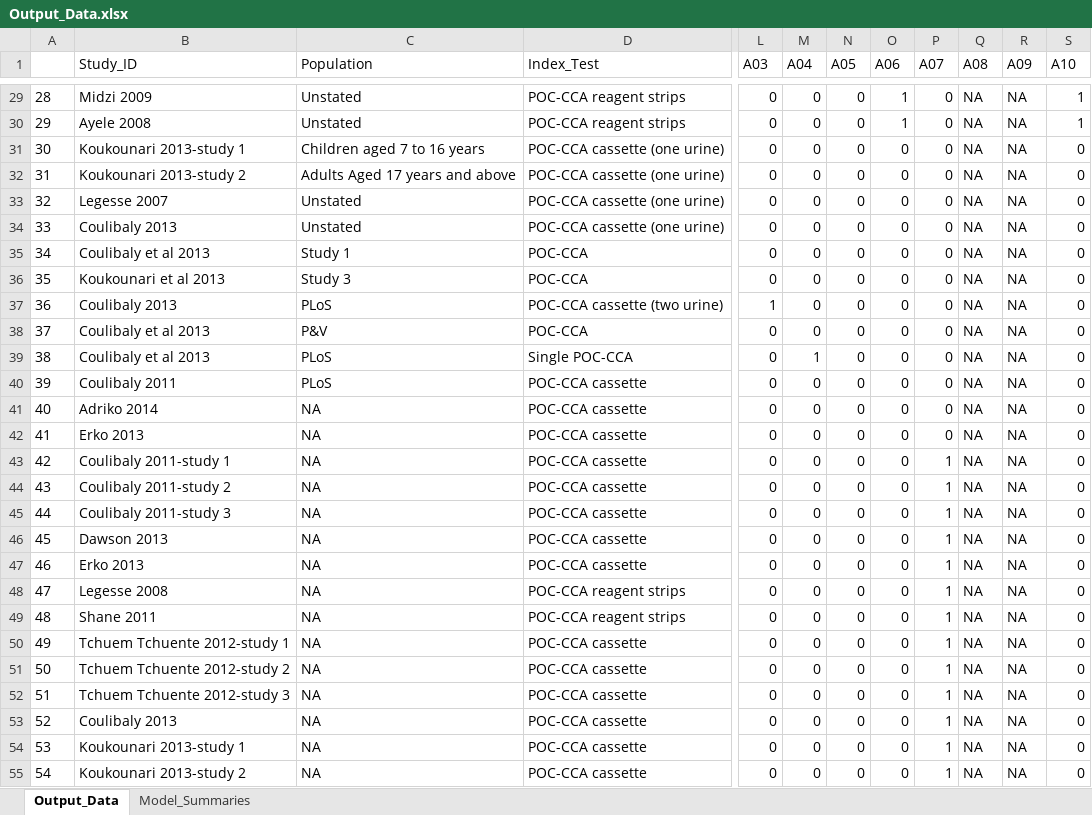
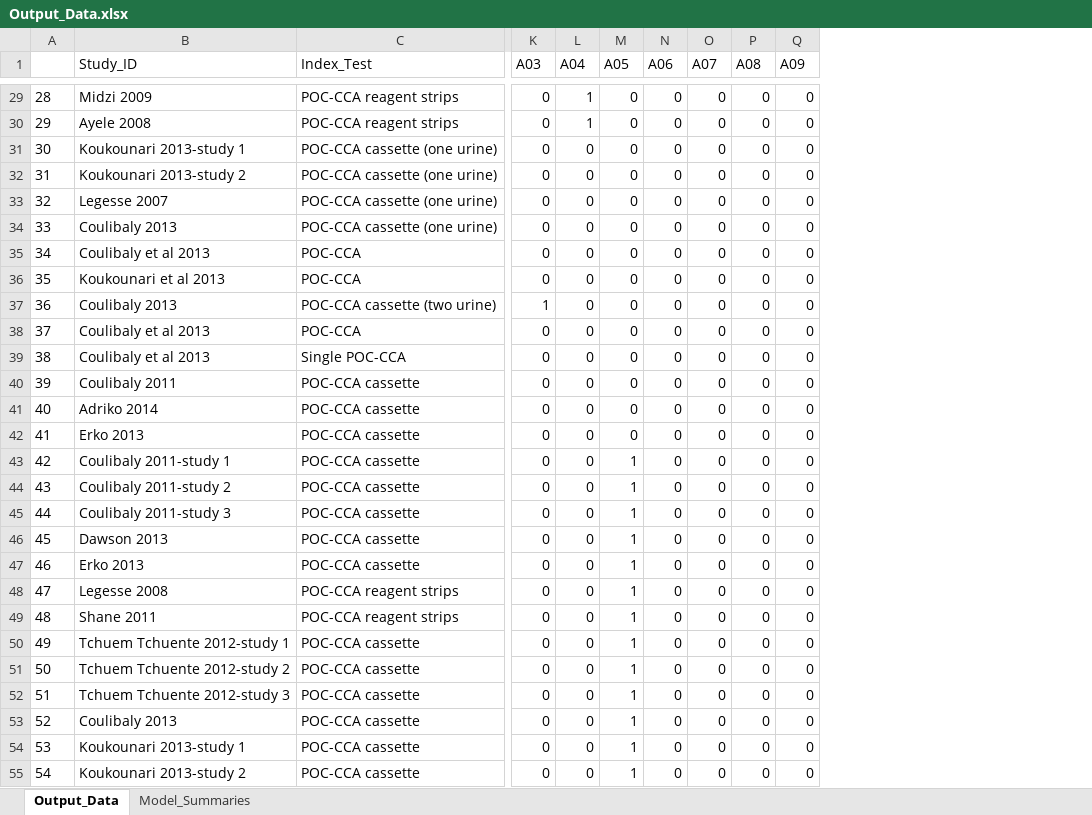
Before and after one commit to JonMinton/CCA_Diagnostic_Meta_Analysis, an Excel workbook: Data/Output_Data.xlsx, sheet Output_Data, drawn as a sheet; only a part is shown, gaps mark what is left out; values as stored, in another font and other column widths than the file's, no borders; removed rows and columns are numbered as before the commit, all else as after; the diff covers the shown part only; the diff names each change by its address in the sheet, - before the commit and + after, or states it on an @@ line.

```diff
--- a/Data/Output_Data.xlsx (sheet Output_Data)
+++ b/Data/Output_Data.xlsx (sheet Output_Data)
-column C (Population), rows 29-55: Unstated | Unstated | Children aged 7 to 16 years | Adults Aged 17 years and above | Unstated | Unstated | Study 1 | Study 3 | PLoS | P&V | PLoS | PLoS | NA | NA | NA | NA | NA | NA | NA | NA | NA | NA | NA | NA | NA | NA | NA
-column R (A09), rows 29-55: all NA
-Q1: A10
+Q1: A09
-L29:L30 (A04): 0
+L29:L30 (A04): 1
-N29:N30 (A06): 1
+N29:N30 (A06): 0
-P29:P55 (A08): NA
+P29:P55 (A08): 0
-Q29:Q30 (A09): 1
+Q29:Q30 (A09): 0
-L39 (A04): 1
+L39 (A04): 0
-M43:M55 (A05): 0
+M43:M55 (A05): 1
-O43:O55 (A07): 1
+O43:O55 (A07): 0
```
Also changed, not shown: 24 added rows and 35 edited cells elsewhere in this sheet, sheet Model_Summaries, 26 other files.
